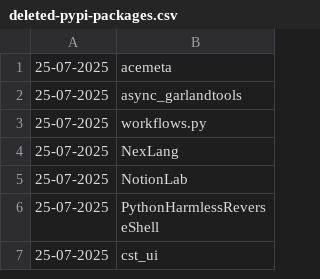
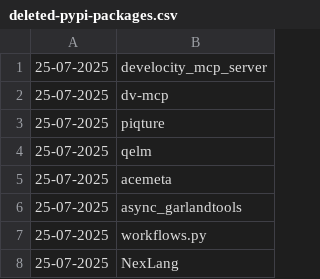
Before and after one commit to NordCoderd/deleted-pypi-package-index, a CSV file: pypi-uploader-directory/deleted-pypi-packages.csv, drawn as a sheet; only a part is shown; the shorter side is filled out with more unchanged rows.

```diff
--- a/pypi-uploader-directory/deleted-pypi-packages.csv
+++ b/pypi-uploader-directory/deleted-pypi-packages.csv
@@ -1 +1,5 @@
+25-07-2025,develocity_mcp_server
+25-07-2025,dv-mcp
+25-07-2025,piqture
+25-07-2025,qelm
 25-07-2025,acemeta
```
Also changed, not shown: 2 other files.
